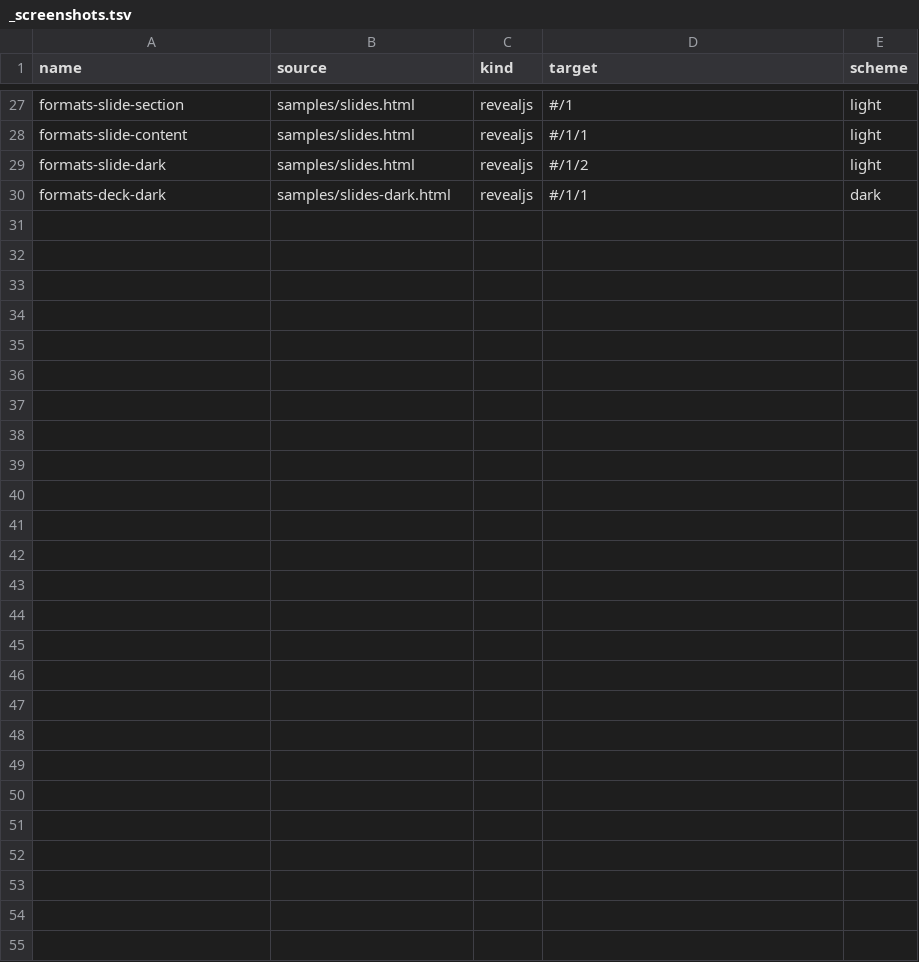
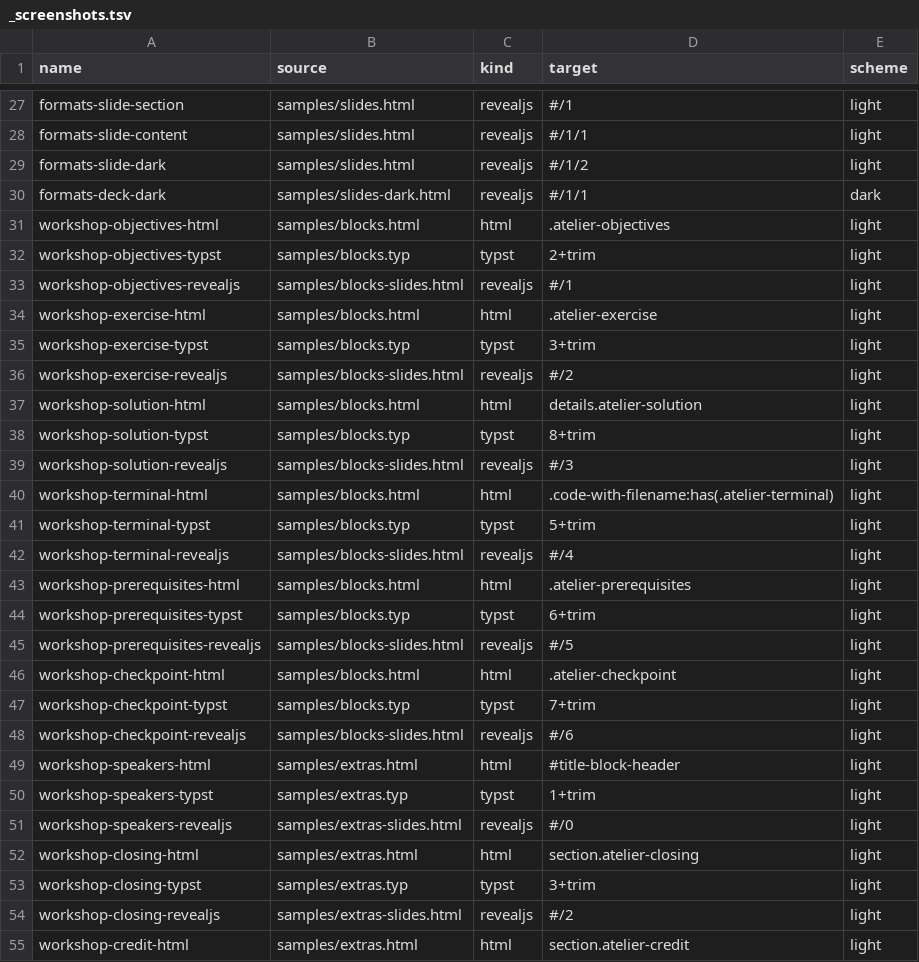
Before and after one commit to mcanouil/quarto-atelier, a TSV file: docs/_samples/_screenshots.tsv, drawn as a sheet; only a part is shown, gaps mark what is left out; the diff names each change by its address in the sheet, - before the commit and + after, or states it on an @@ line.

Commit message:
docs: show the workshop blocks and extras in the three formats

```diff
--- a/docs/_samples/_screenshots.tsv
+++ b/docs/_samples/_screenshots.tsv
+row 31: workshop-objectives-html | samples/blocks.html | html | .atelier-objectives | light
+row 32: workshop-objectives-typst | samples/blocks.typ | typst | 2+trim | light
+row 33: workshop-objectives-revealjs | samples/blocks-slides.html | revealjs | #/1 | light
+row 34: workshop-exercise-html | samples/blocks.html | html | .atelier-exercise | light
+row 35: workshop-exercise-typst | samples/blocks.typ | typst | 3+trim | light
+row 36: workshop-exercise-revealjs | samples/blocks-slides.html | revealjs | #/2 | light
+row 37: workshop-solution-html | samples/blocks.html | html | details.atelier-solution | light
+row 38: workshop-solution-typst | samples/blocks.typ | typst | 8+trim | light
+row 39: workshop-solution-revealjs | samples/blocks-slides.html | revealjs | #/3 | light
+row 40: workshop-terminal-html | samples/blocks.html | html | .code-with-filename:has(.atelier-terminal) | light
+row 41: workshop-terminal-typst | samples/blocks.typ | typst | 5+trim | light
+row 42: workshop-terminal-revealjs | samples/blocks-slides.html | revealjs | #/4 | light
+row 43: workshop-prerequisites-html | samples/blocks.html | html | .atelier-prerequisites | light
+row 44: workshop-prerequisites-typst | samples/blocks.typ | typst | 6+trim | light
+row 45: workshop-prerequisites-revealjs | samples/blocks-slides.html | revealjs | #/5 | light
+row 46: workshop-checkpoint-html | samples/blocks.html | html | .atelier-checkpoint | light
+row 47: workshop-checkpoint-typst | samples/blocks.typ | typst | 7+trim | light
+row 48: workshop-checkpoint-revealjs | samples/blocks-slides.html | revealjs | #/6 | light
+row 49: workshop-speakers-html | samples/extras.html | html | #title-block-header | light
+row 50: workshop-speakers-typst | samples/extras.typ | typst | 1+trim | light
+row 51: workshop-speakers-revealjs | samples/extras-slides.html | revealjs | #/0 | light
+row 52: workshop-closing-html | samples/extras.html | html | section.atelier-closing | light
+row 53: workshop-closing-typst | samples/extras.typ | typst | 3+trim | light
+row 54: workshop-closing-revealjs | samples/extras-slides.html | revealjs | #/2 | light
+row 55: workshop-credit-html | samples/extras.html | html | section.atelier-credit | light
```
Also changed, not shown: 38 other files.
